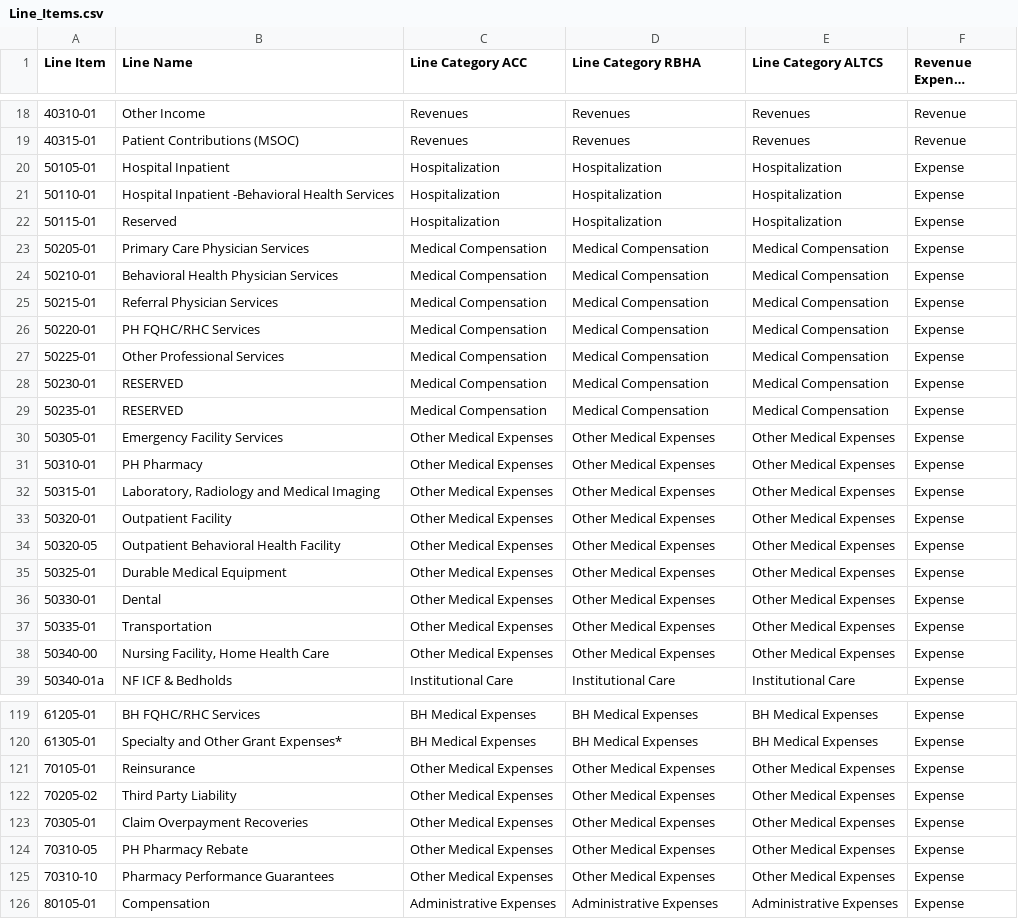
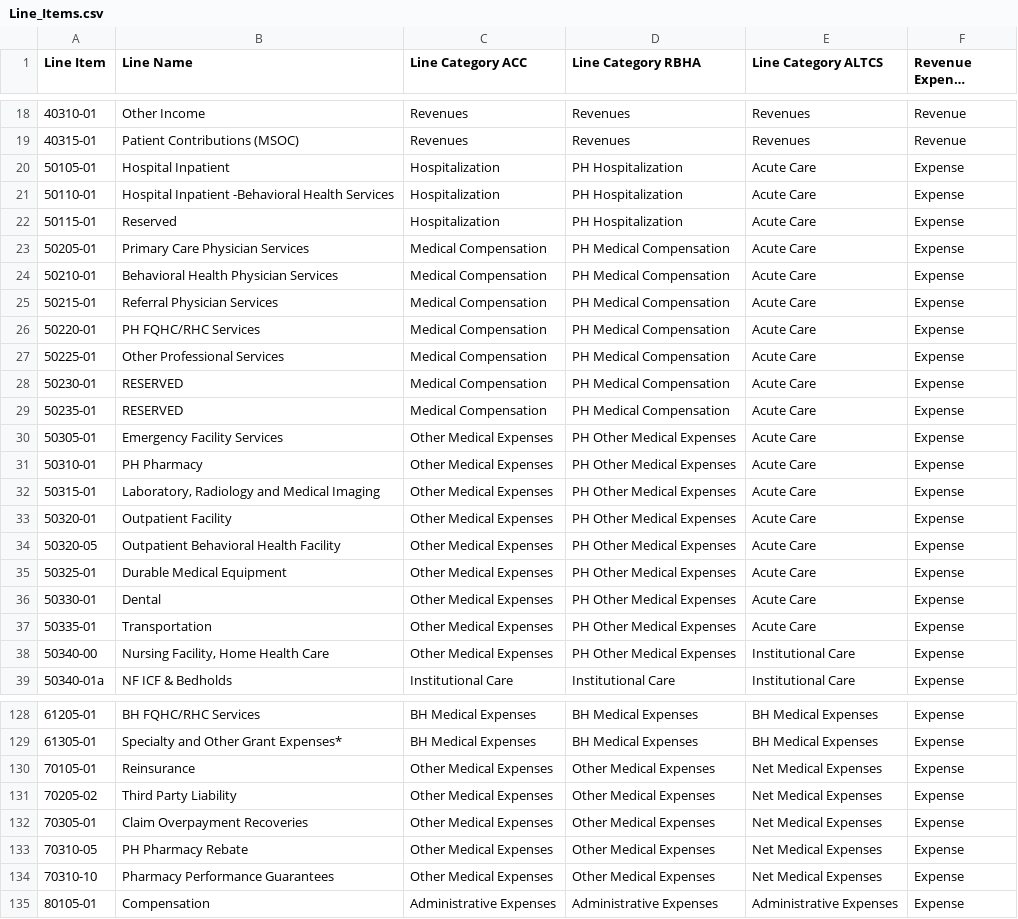
Before and after one commit to JohnHouseAHCCCS/Quarterly_Financials_Grouping, a CSV file: Line_Items.csv, drawn as a sheet; only a part is shown, gaps mark what is left out; long unchanged cells end in …; addresses are those after the commit; the diff covers the shown part only; the diff names each change by its address in the sheet, - before the commit and + after, or states it on an @@ line.

Commit message:
Changed categorizations for RBHA Added functionality to detect line subitems

```diff
--- a/Line_Items.csv
+++ b/Line_Items.csv
-D20:D22 (Line Category RBHA): Hospitalization
+D20:D22 (Line Category RBHA): PH Hospitalization
-E20:E22 (Line Category ALTCS): Hospitalization
+E20:E22 (Line Category ALTCS): Acute Care
-D23:D29 (Line Category RBHA): Medical Compensation
+D23:D29 (Line Category RBHA): PH Medical Compensation
-E23:E29 (Line Category ALTCS): Medical Compensation
+E23:E29 (Line Category ALTCS): Acute Care
-D30:D38 (Line Category RBHA): Other Medical Expenses
+D30:D38 (Line Category RBHA): PH Other Medical Expenses
-E30:E37 (Line Category ALTCS): Other Medical Expenses
+E30:E37 (Line Category ALTCS): Acute Care
-E38 (Line Category ALTCS): Other Medical Expenses
+E38 (Line Category ALTCS): Institutional Care
-E130:E134 (Line Category ALTCS): Other Medical Expenses
+E130:E134 (Line Category ALTCS): Net Medical Expenses
```
Also changed, not shown: 9 added rows and 40 edited cells elsewhere in this file, 1 other file.
